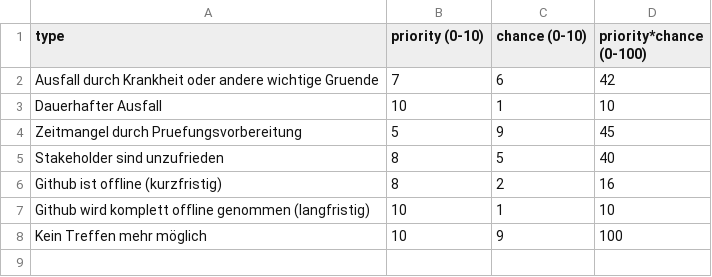
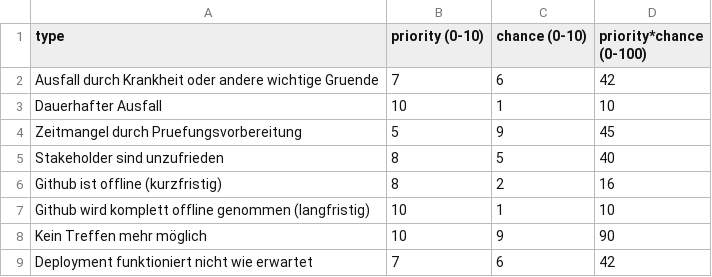
Before and after one commit to mribrgr/StuRa-Mitgliederdatenbank, a CSV file: docs/anforderung/files/csv/risks.csv, drawn as a sheet.

Commit message:
Update risks.csv

```diff
--- a/docs/anforderung/files/csv/risks.csv
+++ b/docs/anforderung/files/csv/risks.csv
@@ -7,2 +7,3 @@ Github ist offline (kurzfristig),8,2,16
 Github wird komplett offline genommen (langfristig),10,1,10
-Kein Treffen mehr möglich,10,9,100
+Kein Treffen mehr möglich,10,9,90
+Deployment funktioniert nicht wie erwartet,7,6,42
```
